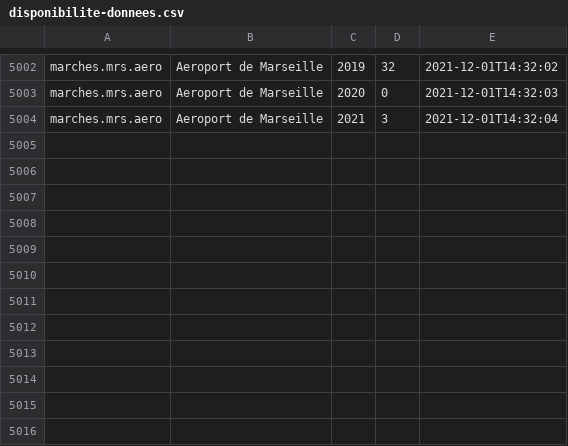
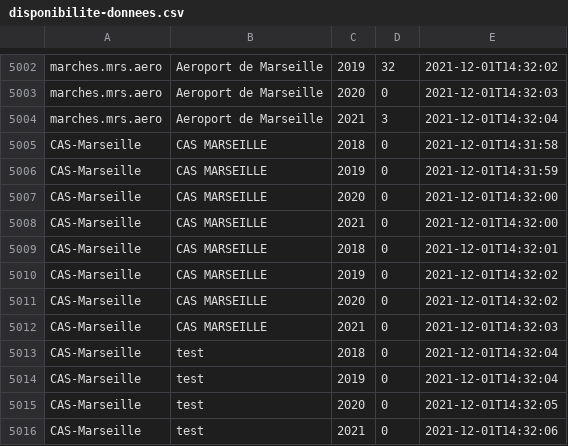
Before and after one commit to ColinMaudry/atexo-decp-scraper, a CSV file: disponibilite-donnees.csv, drawn as a sheet; only a part is shown, gaps mark what is left out.

Commit message:
Update stats CAS-Marseille

```diff
--- a/disponibilite-donnees.csv
+++ b/disponibilite-donnees.csv
@@ -5004 +5004,13 @@ marches.mrs.aero,"Aeroport de Marseille",2020,0,2021-12-01T14:32:03
 marches.mrs.aero,"Aeroport de Marseille",2021,3,2021-12-01T14:32:04
+CAS-Marseille,"CAS MARSEILLE",2018,0,2021-12-01T14:31:58
+CAS-Marseille,"CAS MARSEILLE",2019,0,2021-12-01T14:31:59
+CAS-Marseille,"CAS MARSEILLE",2020,0,2021-12-01T14:32:00
+CAS-Marseille,"CAS MARSEILLE",2021,0,2021-12-01T14:32:00
+CAS-Marseille,"CAS MARSEILLE",2018,0,2021-12-01T14:32:01
+CAS-Marseille,"CAS MARSEILLE",2019,0,2021-12-01T14:32:02
+CAS-Marseille,"CAS MARSEILLE",2020,0,2021-12-01T14:32:02
+CAS-Marseille,"CAS MARSEILLE",2021,0,2021-12-01T14:32:03
+CAS-Marseille,"test",2018,0,2021-12-01T14:32:04
+CAS-Marseille,"test",2019,0,2021-12-01T14:32:04
+CAS-Marseille,"test",2020,0,2021-12-01T14:32:05
+CAS-Marseille,"test",2021,0,2021-12-01T14:32:06
```
